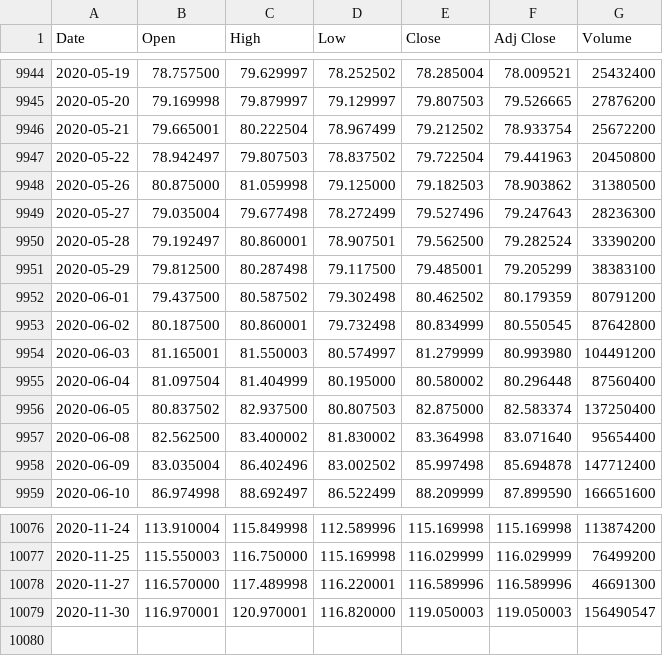
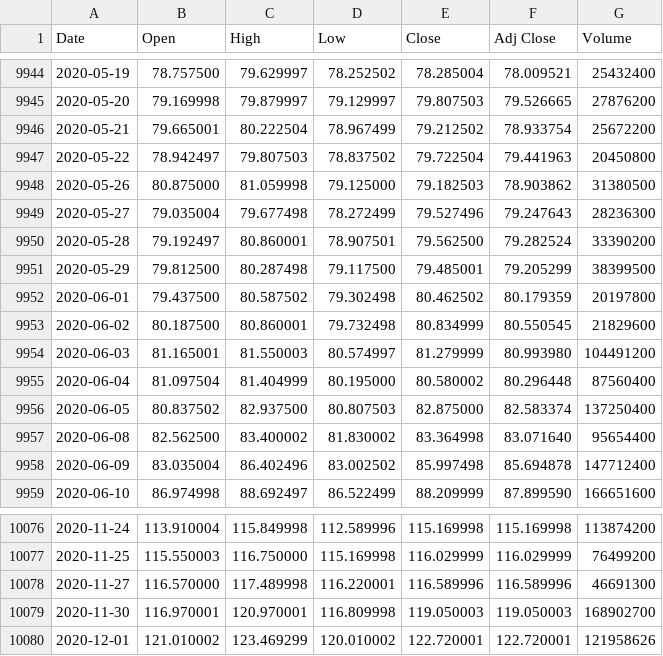
Before and after one commit to UkiDLucas/MarketIndicators.jl, a CSV file: src/DATA/original/AAPL.csv, drawn as a sheet; only a part is shown, gaps mark what is left out.

```diff
--- a/src/DATA/original/AAPL.csv
+++ b/src/DATA/original/AAPL.csv
@@ -9950,5 +9950,5 @@ Date,Open,High,Low,Close,Adj Close,Volume
 2020-05-28,79.192497,80.860001,78.907501,79.562500,79.282524,33390200
-2020-05-29,79.812500,80.287498,79.117500,79.485001,79.205299,38383100
-2020-06-01,79.437500,80.587502,79.302498,80.462502,80.179359,80791200
-2020-06-02,80.187500,80.860001,79.732498,80.834999,80.550545,87642800
+2020-05-29,79.812500,80.287498,79.117500,79.485001,79.205299,38399500
+2020-06-01,79.437500,80.587502,79.302498,80.462502,80.179359,20197800
+2020-06-02,80.187500,80.860001,79.732498,80.834999,80.550545,21829600
 2020-06-03,81.165001,81.550003,80.574997,81.279999,80.993980,104491200
@@ -10078,2 +10078,3 @@ Date,Open,High,Low,Close,Adj Close,Volume
 2020-11-27,116.570000,117.489998,116.220001,116.589996,116.589996,46691300
-2020-11-30,116.970001,120.970001,116.820000,119.050003,119.050003,156490547
+2020-11-30,116.970001,120.970001,116.809998,119.050003,119.050003,168902700
+2020-12-01,121.010002,123.469299,120.010002,122.720001,122.720001,121958626
```
Also changed, not shown: src/DATA/original/BABA.csv, src/DATA/original/GC=F.csv, 19 other files.
